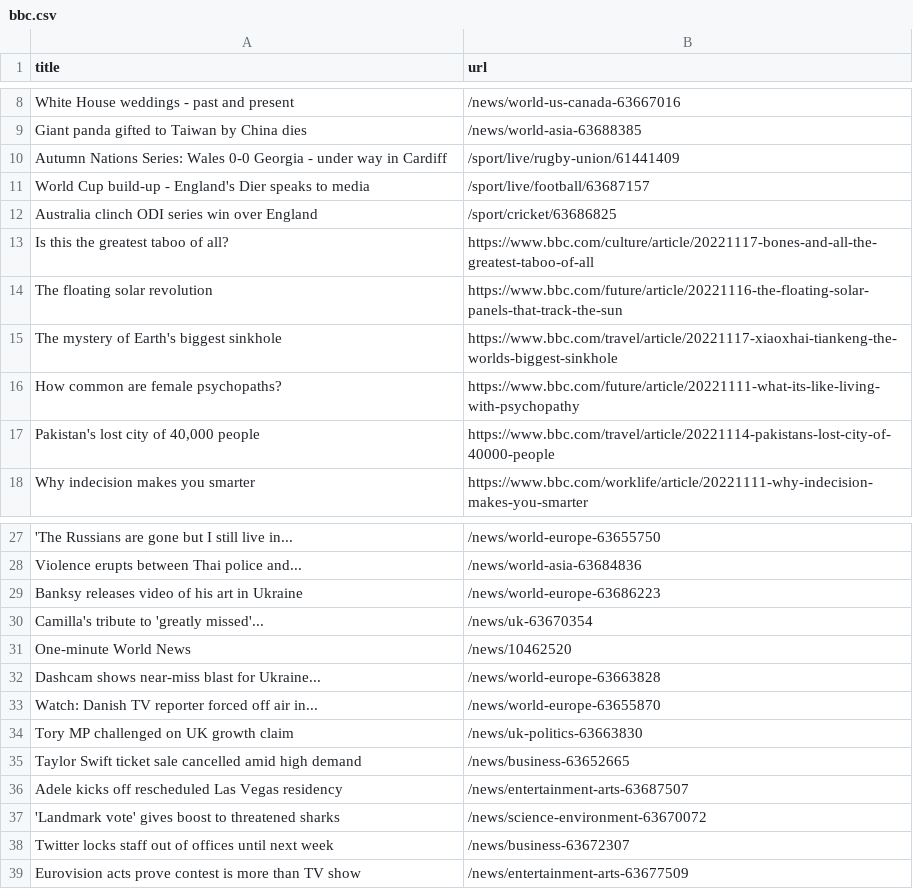
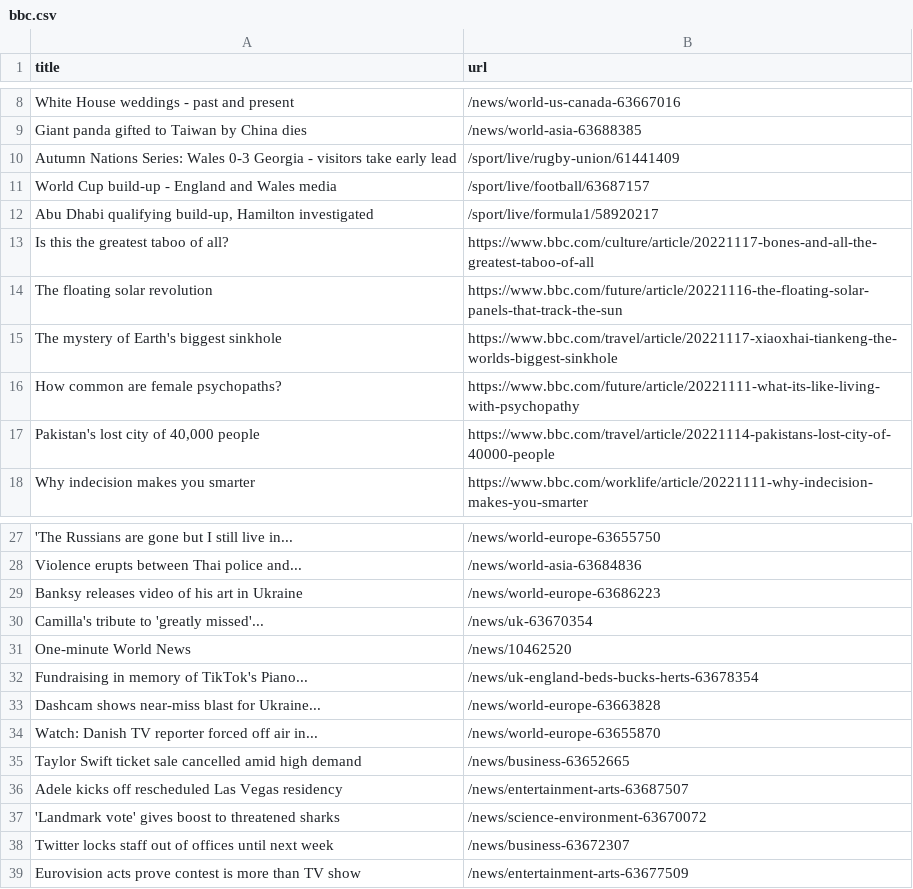
Before and after one commit to torythetortle/automatic-scraper-bbc, a CSV file: bbc.csv, drawn as a sheet; only a part is shown, gaps mark what is left out.

```diff
--- a/bbc.csv
+++ b/bbc.csv
@@ -9,5 +9,5 @@ White House weddings - past and present,/news/world-us-canada-63667016
 Giant panda gifted to Taiwan by China dies,/news/world-asia-63688385
-Autumn Nations Series: Wales 0-0 Georgia - under way in Cardiff,/sport/live/rugby-union/61441409
-World Cup build-up - England's Dier speaks to media,/sport/live/football/63687157
-Australia clinch ODI series win over England,/sport/cricket/63686825
+Autumn Nations Series: Wales 0-3 Georgia - visitors take early lead,/sport/live/rugby-union/61441409
+World Cup build-up - England and Wales media,/sport/live/football/63687157
+"Abu Dhabi qualifying build-up, Hamilton investigated",/sport/live/formula1/58920217
 Is this the greatest taboo of all?,https://www.bbc.com/culture/article/20221117-bones-and-all-the-greatest-taboo-of-all
@@ -31,5 +31,5 @@ Camilla's tribute to 'greatly missed'...,/news/uk-63670354
 One-minute World News,/news/10462520
+Fundraising in memory of TikTok's Piano...,/news/uk-england-beds-bucks-herts-63678354
 Dashcam shows near-miss blast for Ukraine...,/news/world-europe-63663828
 Watch: Danish TV reporter forced off air in...,/news/world-europe-63655870
-Tory MP challenged on UK growth claim,/news/uk-politics-63663830
 Taylor Swift ticket sale cancelled amid high demand,/news/business-63652665
```
